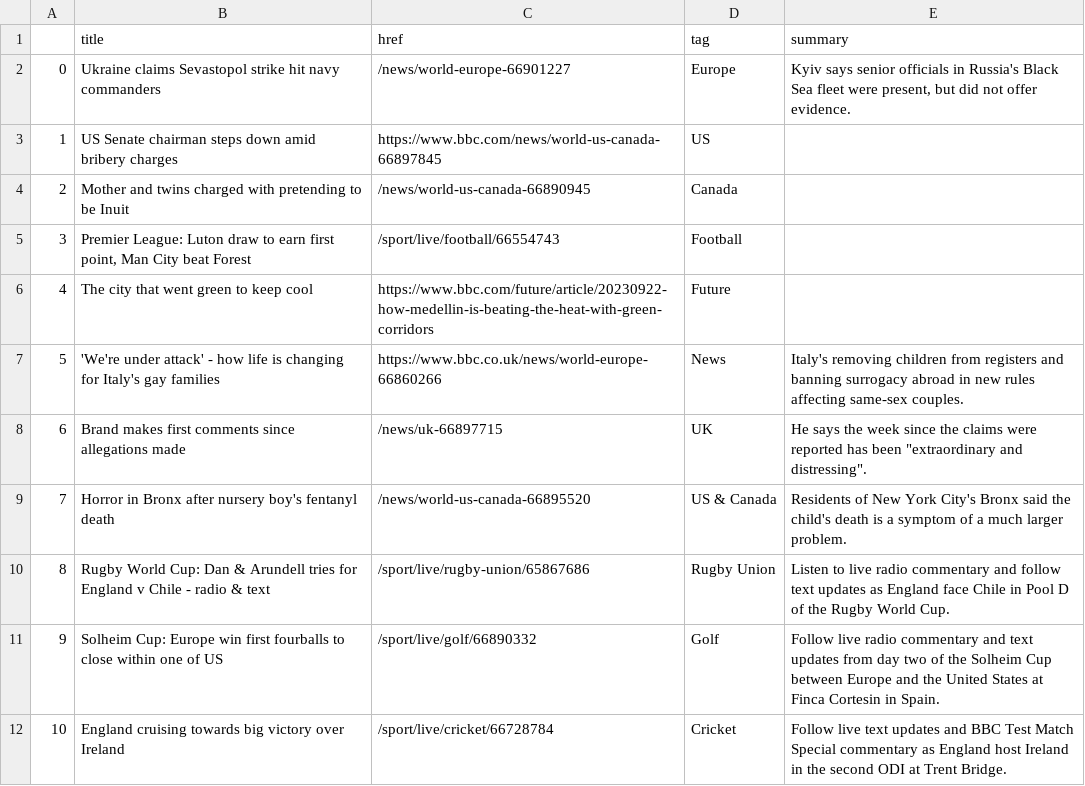
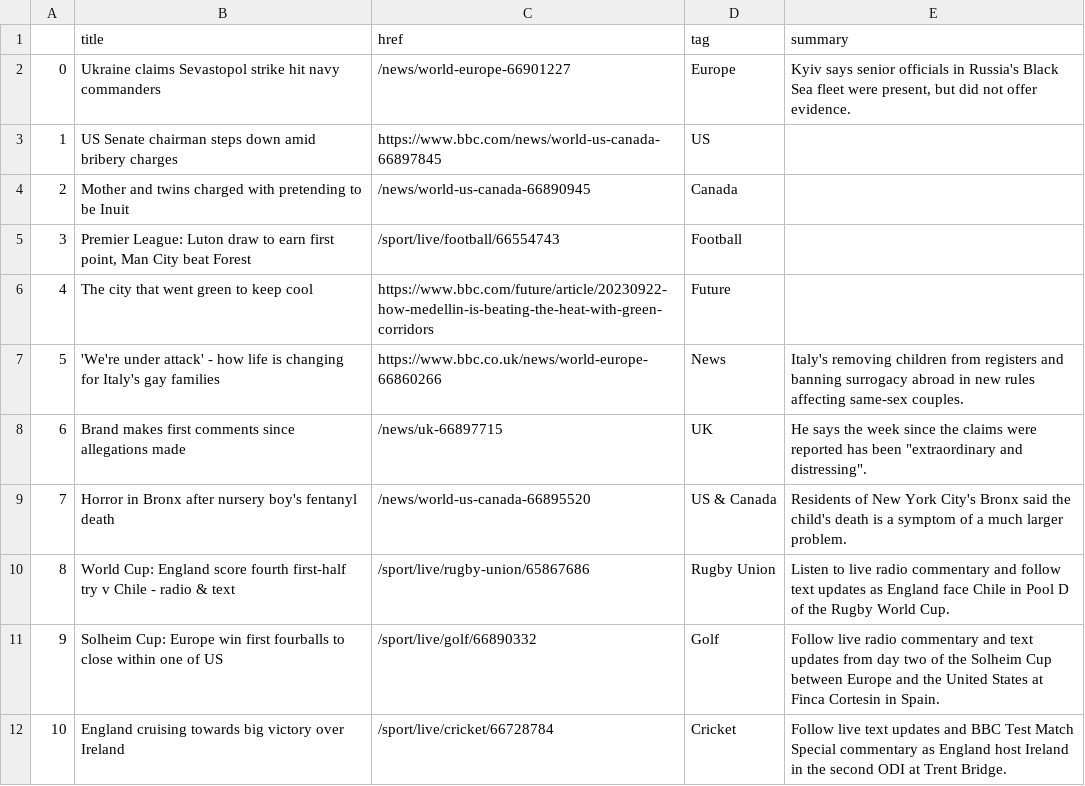
Before and after one commit to anastasiajourno/Automatic-scraper, a CSV file: bbc-headlines.csv, drawn as a sheet; only a part is shown.

```diff
--- a/bbc-headlines.csv
+++ b/bbc-headlines.csv
@@ -9,3 +9,3 @@
 7,Horror in Bronx after nursery boy's fentanyl death,/news/world-us-canada-66895520,US & Canada,Residents of New York City's Bronx said the child's death is a symptom of a much larger problem.
-8,Rugby World Cup: Dan & Arundell tries for England v Chile - radio & text,/sport/live/rugby-union/65867686,Rugby Union,Listen to live radio commentary and follow text updates as England face Chile in Pool D of the Rugby World Cup.
+8,World Cup: England score fourth first-half try v Chile - radio & text,/sport/live/rugby-union/65867686,Rugby Union,Listen to live radio commentary and follow text updates as England face Chile in Pool D of the Rugby World Cup.
 9,Solheim Cup: Europe win first fourballs to close within one of US,/sport/live/golf/66890332,Golf,Follow live radio commentary and text updates from day two of the Solheim Cup between Europe and the United States at Finca Cortesin in Spain.
```
